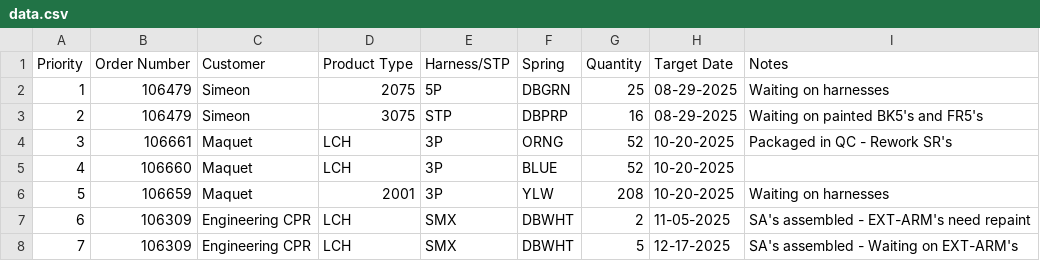
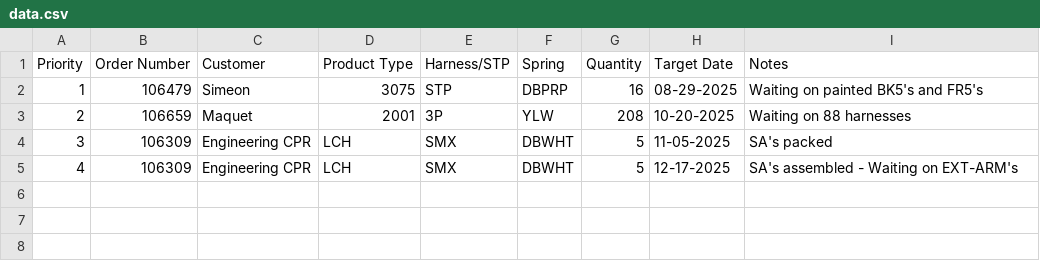
Before and after one commit to patrickaguilera/production-display, a CSV file: data/data.csv, drawn as a sheet.

Commit message:
Update data.csv

```diff
--- a/data/data.csv
+++ b/data/data.csv
@@ -1,8 +1,5 @@
 Priority, Order Number, Customer, Product Type, Harness/STP, Spring, Quantity, Target Date, Notes
-1, 106479, Simeon, 2075, 5P, DBGRN, 25, 08-29-2025, Waiting on harnesses
-2, 106479, Simeon, 3075, STP, DBPRP, 16, 08-29-2025, Waiting on painted BK5's and FR5's
-3, 106661, Maquet, LCH, 3P, ORNG, 52, 10-20-2025, Packaged in QC - Rework SR's
-4, 106660, Maquet, LCH, 3P, BLUE, 52, 10-20-2025,
-5, 106659, Maquet, 2001, 3P, YLW, 208, 10-20-2025, Waiting on harnesses
-6, 106309, Engineering CPR, LCH, SMX, DBWHT, 2, 11-05-2025, SA's assembled - EXT-ARM's need repaint
-7, 106309, Engineering CPR, LCH, SMX, DBWHT, 5, 12-17-2025, SA's assembled - Waiting on EXT-ARM's
+1, 106479, Simeon, 3075, STP, DBPRP, 16, 08-29-2025, Waiting on painted BK5's and FR5's
+2, 106659, Maquet, 2001, 3P, YLW, 208, 10-20-2025, Waiting on 88 harnesses
+3, 106309, Engineering CPR, LCH, SMX, DBWHT, 5, 11-05-2025, SA's packed
+4, 106309, Engineering CPR, LCH, SMX, DBWHT, 5, 12-17-2025, SA's assembled - Waiting on EXT-ARM's
```
